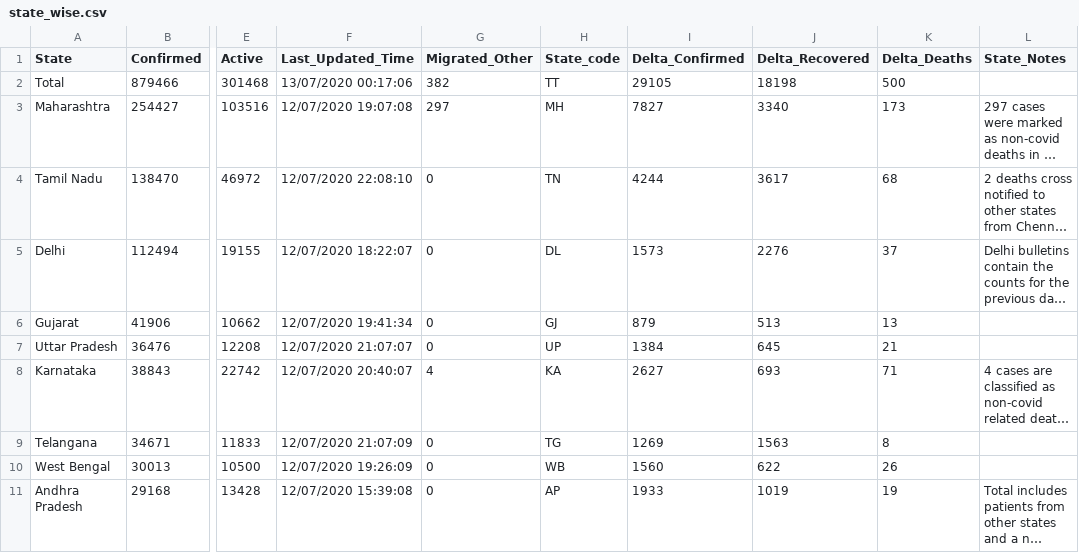
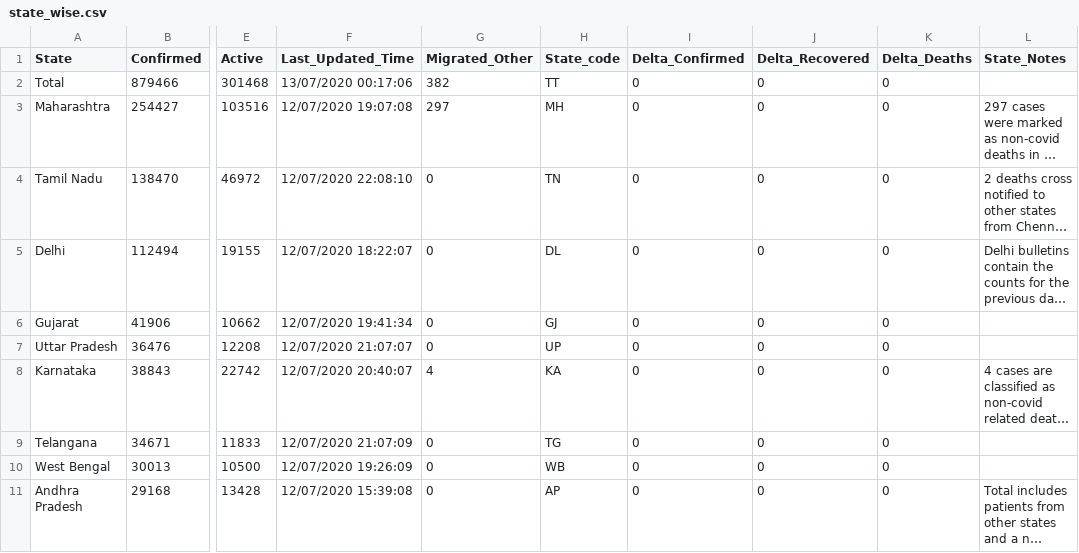
Before and after one commit to maaz619/api, a CSV file: csv/latest/state_wise.csv, drawn as a sheet; only a part is shown, gaps mark what is left out; long unchanged cells end in …; the diff covers the shown part only; the diff names each change by its address in the sheet, - before the commit and + after, or states it on an @@ line.

```diff
--- a/csv/latest/state_wise.csv
+++ b/csv/latest/state_wise.csv
-I2 (Delta_Confirmed): 29105
+I2 (Delta_Confirmed): 0
-J2 (Delta_Recovered): 18198
+J2 (Delta_Recovered): 0
-K2 (Delta_Deaths): 500
+K2 (Delta_Deaths): 0
-I3 (Delta_Confirmed): 7827
+I3 (Delta_Confirmed): 0
-J3 (Delta_Recovered): 3340
+J3 (Delta_Recovered): 0
-K3 (Delta_Deaths): 173
+K3 (Delta_Deaths): 0
-I4 (Delta_Confirmed): 4244
+I4 (Delta_Confirmed): 0
-J4 (Delta_Recovered): 3617
+J4 (Delta_Recovered): 0
-K4 (Delta_Deaths): 68
+K4 (Delta_Deaths): 0
-I5 (Delta_Confirmed): 1573
+I5 (Delta_Confirmed): 0
-J5 (Delta_Recovered): 2276
+J5 (Delta_Recovered): 0
-K5 (Delta_Deaths): 37
+K5 (Delta_Deaths): 0
-I6 (Delta_Confirmed): 879
+I6 (Delta_Confirmed): 0
-J6 (Delta_Recovered): 513
+J6 (Delta_Recovered): 0
-K6 (Delta_Deaths): 13
+K6 (Delta_Deaths): 0
-I7 (Delta_Confirmed): 1384
+I7 (Delta_Confirmed): 0
-J7 (Delta_Recovered): 645
+J7 (Delta_Recovered): 0
-K7 (Delta_Deaths): 21
+K7 (Delta_Deaths): 0
-I8 (Delta_Confirmed): 2627
+I8 (Delta_Confirmed): 0
-J8 (Delta_Recovered): 693
+J8 (Delta_Recovered): 0
-K8 (Delta_Deaths): 71
+K8 (Delta_Deaths): 0
-I9 (Delta_Confirmed): 1269
+I9 (Delta_Confirmed): 0
-J9 (Delta_Recovered): 1563
+J9 (Delta_Recovered): 0
-K9 (Delta_Deaths): 8
+K9 (Delta_Deaths): 0
-I10 (Delta_Confirmed): 1560
+I10 (Delta_Confirmed): 0
-J10 (Delta_Recovered): 622
+J10 (Delta_Recovered): 0
-K10 (Delta_Deaths): 26
+K10 (Delta_Deaths): 0
-I11 (Delta_Confirmed): 1933
+I11 (Delta_Confirmed): 0
-J11 (Delta_Recovered): 1019
+J11 (Delta_Recovered): 0
-K11 (Delta_Deaths): 19
+K11 (Delta_Deaths): 0
```
Also changed, not shown: 64 edited cells elsewhere in this file, csv/latest/district_wise.csv, 13 other files.
